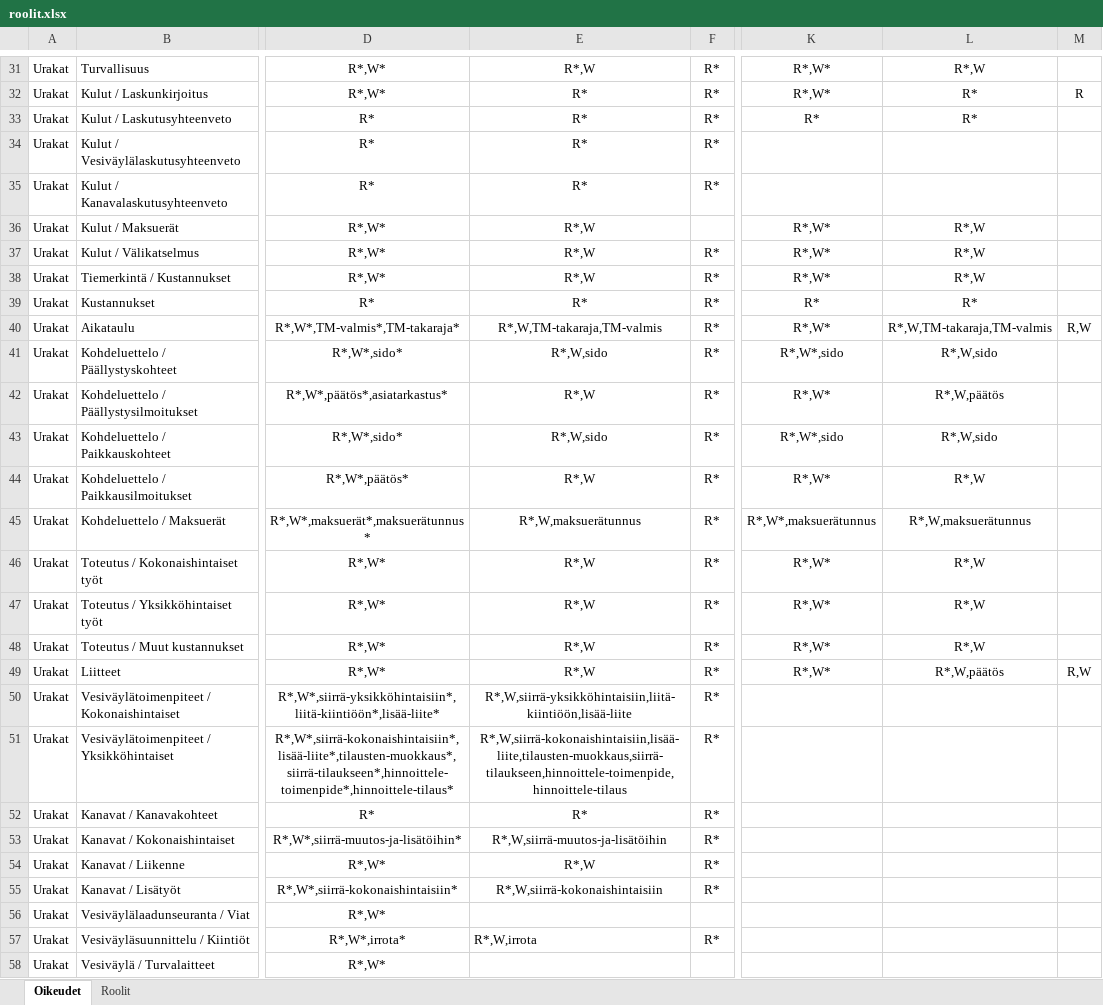
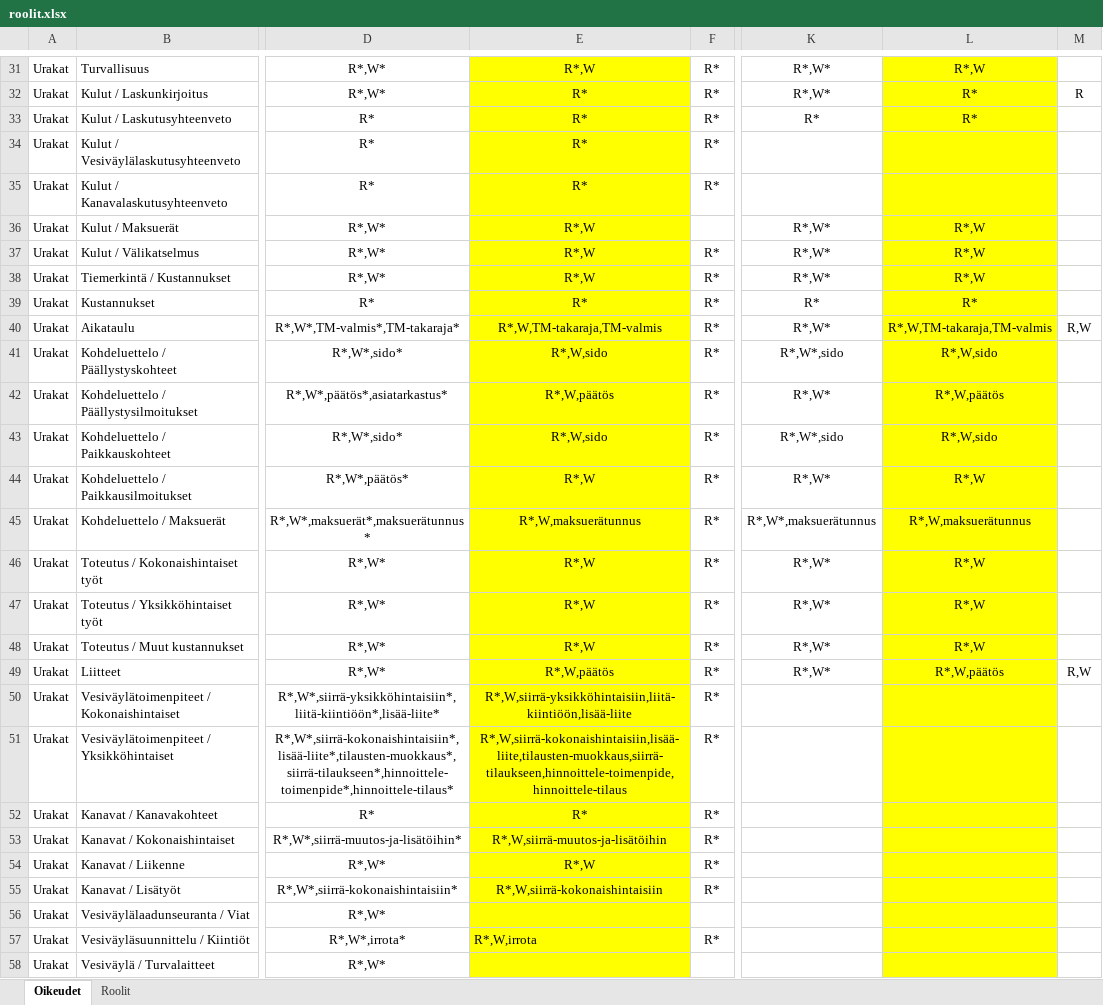
Before and after one commit to finnishtransportagency/harja, an Excel workbook: resources/roolit.xlsx, sheet Oikeudet, drawn as a sheet; only a part is shown, gaps mark what is left out; values as stored, in another font and other column widths than the file's, no borders; the diff covers the shown part only; the diff names each change by its address in the sheet, - before the commit and + after, or states it on an @@ line.

Commit message:
Anna tilaajan valvojalle samat päätösoikeudet kuin elyn valvojalle

```diff
--- a/resources/roolit.xlsx (sheet Oikeudet)
+++ b/resources/roolit.xlsx (sheet Oikeudet)
-E31:E58 fill: none
+E31:E58 fill: #FFFF00
-L31:L58 fill: none
+L31:L58 fill: #FFFF00
-E42: R*,W
+E42: R*,W,päätös
-E49: R*,W
+E49: R*,W,päätös
```
Also changed, not shown: 2 edited cells and cell formats elsewhere in this sheet.
